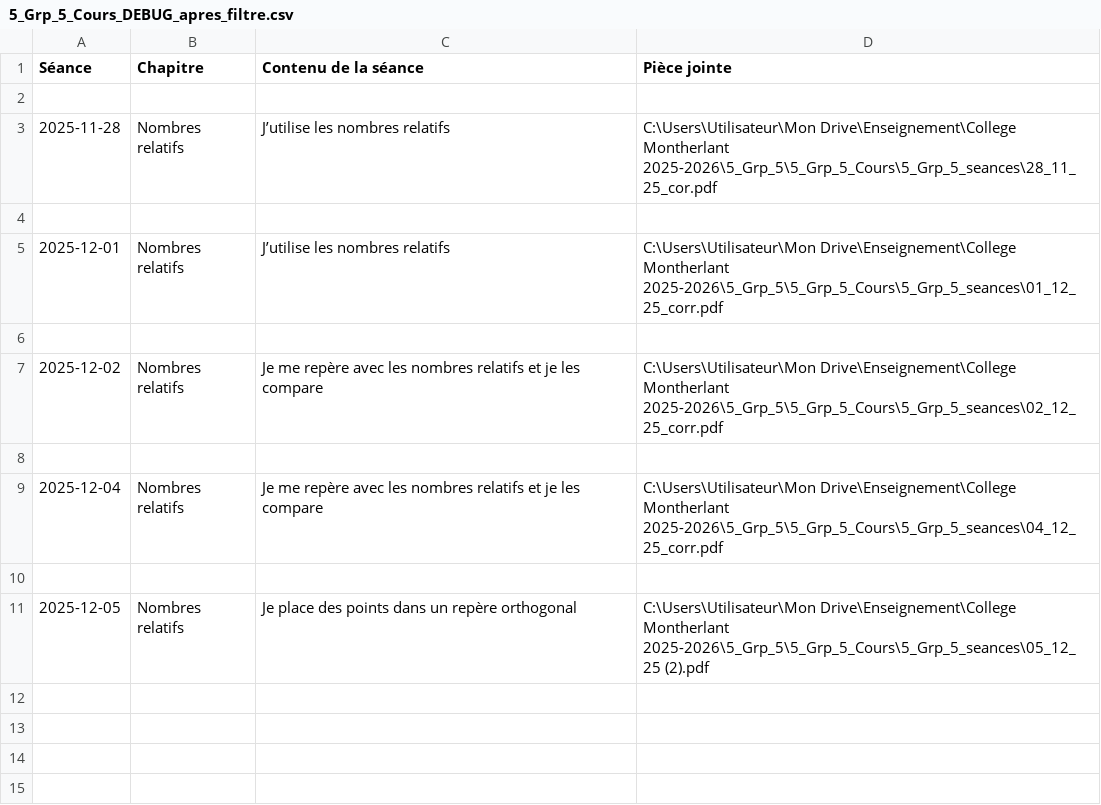
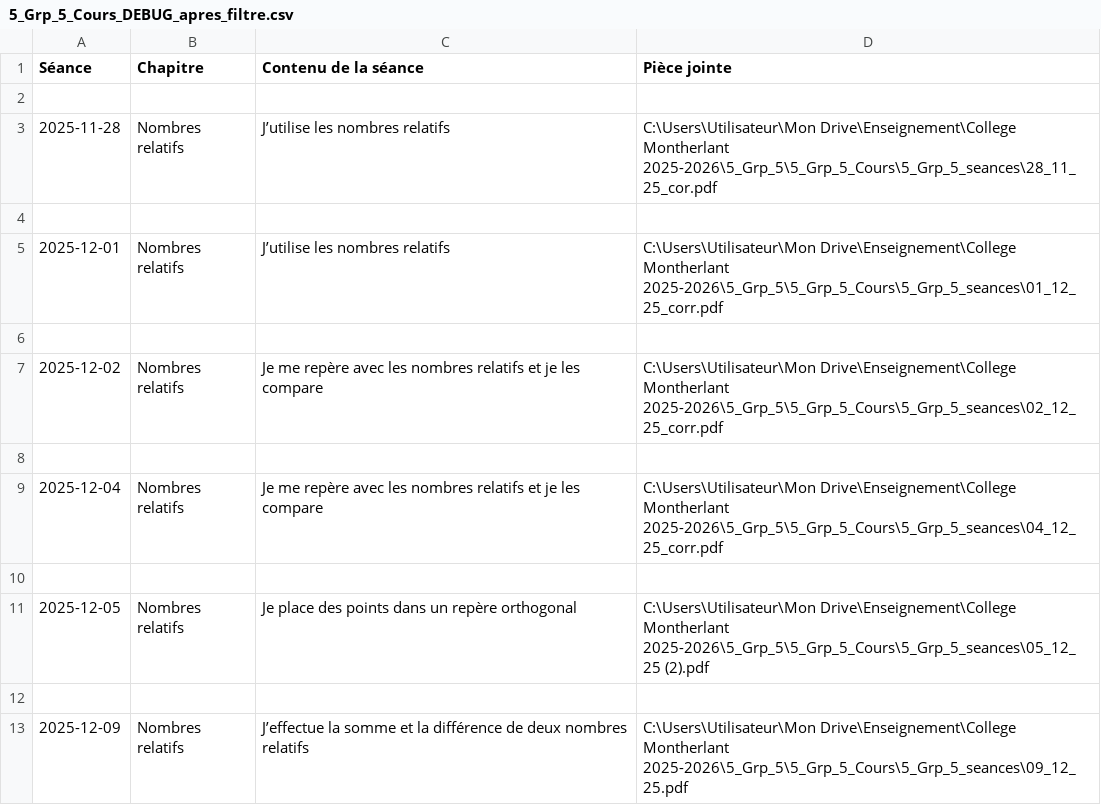
Before and after one commit to EnseignementMath/cours-de-maths, a CSV file: docs/progressions/College Montherlant 2025-2026/5_Grp_5_Cours_DEBUG_apres_filtre.csv, drawn as a sheet.

```diff
--- a/docs/progressions/College Montherlant 2025-2026/5_Grp_5_Cours_DEBUG_apres_filtre.csv
+++ b/docs/progressions/College Montherlant 2025-2026/5_Grp_5_Cours_DEBUG_apres_filtre.csv
@@ -11 +11,3 @@ Séance,Chapitre,Contenu de la séance,Pièce jointe
 2025-12-05,Nombres relatifs,Je place des points dans un repère orthogonal,C:\Users\Utilisateur\Mon Drive\Enseignement\College Montherlant 2025-2026\5_Grp_5\5_Grp_5_Cours\5_Grp_5_seances\05_12_25 (2).pdf
+
+2025-12-09,Nombres relatifs,J’effectue la somme et la différence de deux nombres relatifs,C:\Users\Utilisateur\Mon Drive\Enseignement\College Montherlant 2025-2026\5_Grp_5\5_Grp_5_Cours\5_Grp_5_seances\09_12_25.pdf
```
Also changed, not shown: docs/progressions/College Montherlant 2025-2026/5_Grp_1_Cours_DEBUG_apres_filtre.csv, docs/progressions/College Montherlant 2025-2026/6_Grp_1_Cours_DEBUG_apres_filtre.csv, 10 other files.
